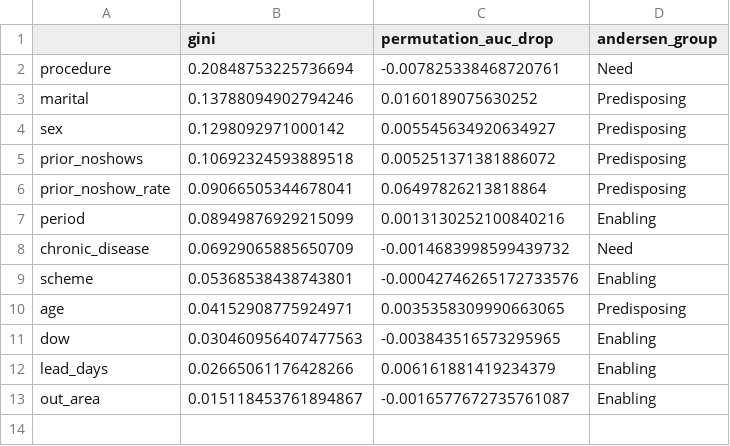
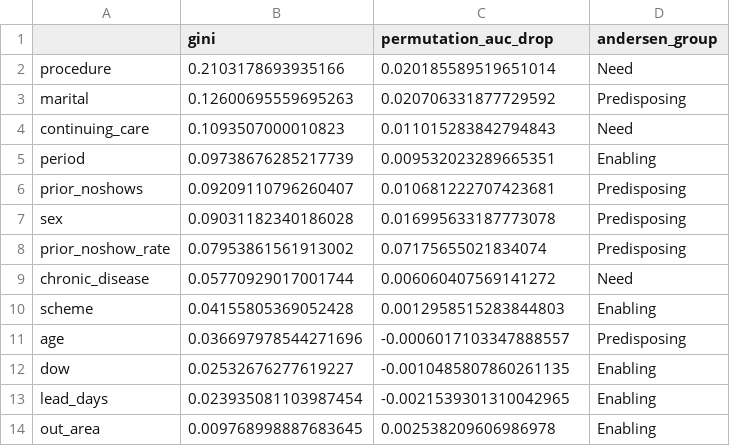
Before and after one commit to Solakung/SmartDentalAlert, a CSV file: feature_importance.csv, drawn as a sheet.

```diff
--- a/feature_importance.csv
+++ b/feature_importance.csv
@@ -1,13 +1,14 @@
 ,gini,permutation_auc_drop,andersen_group
-procedure,0.20848753225736694,-0.007825338468720761,Need
-marital,0.13788094902794246,0.0160189075630252,Predisposing
-sex,0.1298092971000142,0.005545634920634927,Predisposing
-prior_noshows,0.10692324593889518,0.005251371381886072,Predisposing
-prior_noshow_rate,0.09066505344678041,0.06497826213818864,Predisposing
-period,0.08949876929215099,0.0013130252100840216,Enabling
-chronic_disease,0.06929065885650709,-0.0014683998599439732,Need
-scheme,0.05368538438743801,-0.00042746265172733576,Enabling
-age,0.04152908775924971,0.0035358309990663065,Predisposing
-dow,0.030460956407477563,-0.003843516573295965,Enabling
-lead_days,0.02665061176428266,0.006161881419234379,Enabling
-out_area,0.015118453761894867,-0.0016577672735761087,Enabling
+procedure,0.2103178693935166,0.020185589519651014,Need
+marital,0.12600695559695263,0.020706331877729592,Predisposing
+continuing_care,0.1093507000010823,0.011015283842794843,Need
+period,0.09738676285217739,0.009532023289665351,Enabling
+prior_noshows,0.09209110796260407,0.010681222707423681,Predisposing
+sex,0.09031182340186028,0.016995633187773078,Predisposing
+prior_noshow_rate,0.07953861561913002,0.07175655021834074,Predisposing
+chronic_disease,0.05770929017001744,0.006060407569141272,Need
+scheme,0.04155805369052428,0.0012958515283844803,Enabling
+age,0.036697978544271696,-0.0006017103347888557,Predisposing
+dow,0.02532676277619227,-0.0010485807860261135,Enabling
+lead_days,0.023935081103987454,-0.0021539301310042965,Enabling
+out_area,0.009768998887683645,0.002538209606986978,Enabling
```
Also changed, not shown: synthetic_appointments.csv, templates/training_template.csv, 12 other files.
